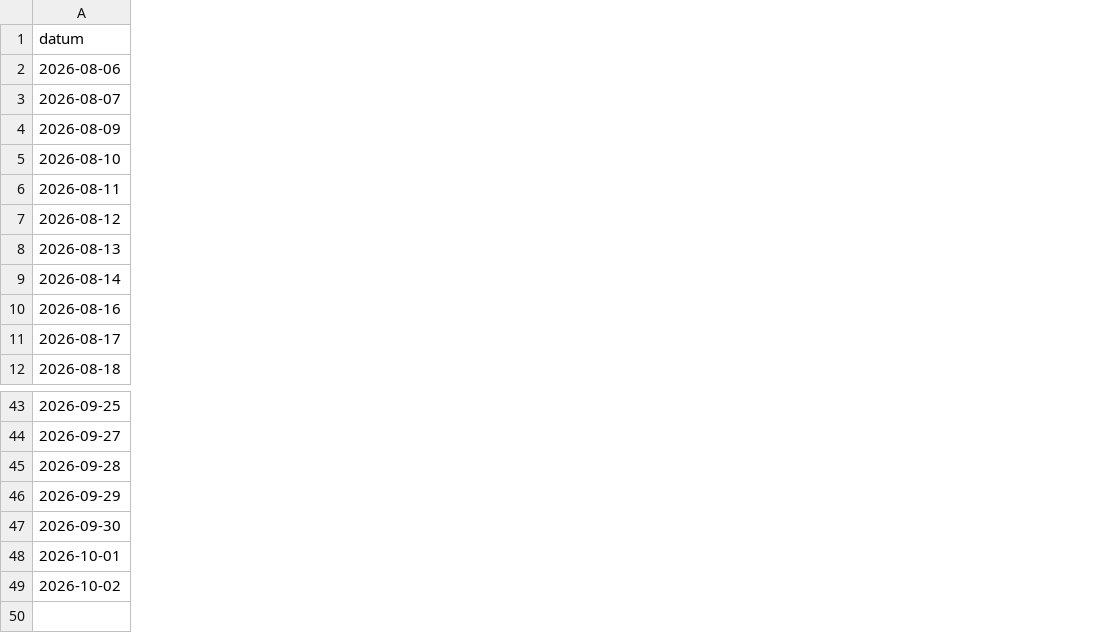
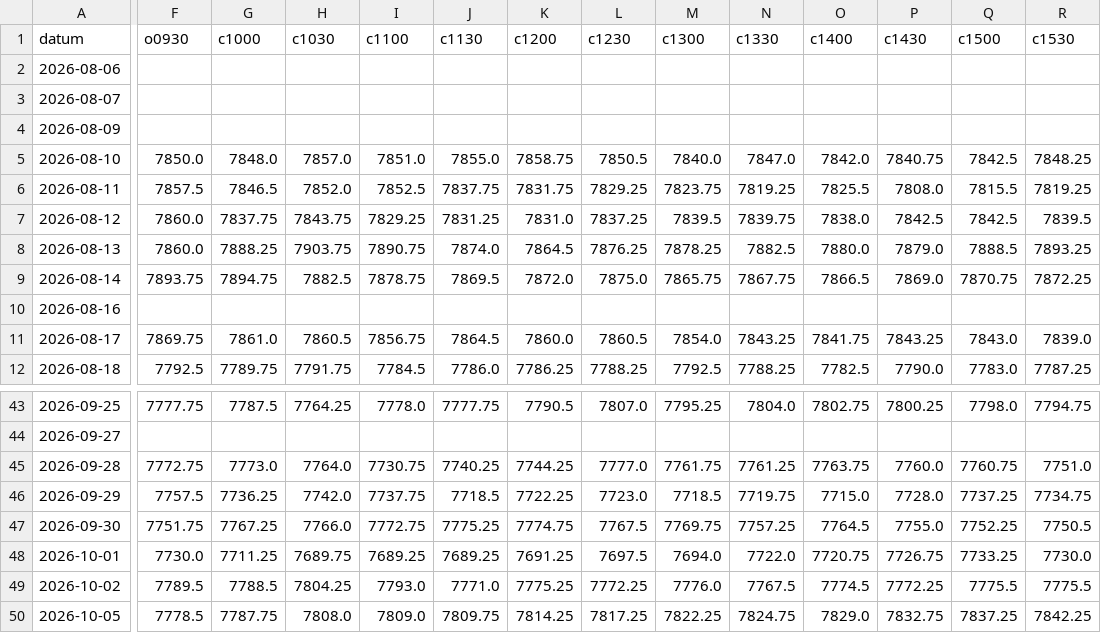
Before and after one commit to mylanreijnen2003-bot/TBotai, a CSV file: futures/mes_paper/koersen/dagen.csv, drawn as a sheet; only a part is shown, gaps mark what is left out; rows hold the shown columns only; the diff names each change by its address in the sheet, - before the commit and + after, or states it on an @@ line.

```diff
--- a/futures/mes_paper/koersen/dagen.csv
+++ b/futures/mes_paper/koersen/dagen.csv
+column F (o0930), rows 5-12: 7850.0 | 7857.5 | 7860.0 | 7860.0 | 7893.75 |  | 7869.75 | 7792.5; rows 43-49: 7777.75 |  | 7772.75 | 7757.5 | 7751.75 | 7730.0 | 7789.5
+column G (c1000), rows 5-12: 7848.0 | 7846.5 | 7837.75 | 7888.25 | 7894.75 |  | 7861.0 | 7789.75; rows 43-49: 7787.5 |  | 7773.0 | 7736.25 | 7767.25 | 7711.25 | 7788.5
+column H (c1030), rows 5-12: 7857.0 | 7852.0 | 7843.75 | 7903.75 | 7882.5 |  | 7860.5 | 7791.75; rows 43-49: 7764.25 |  | 7764.0 | 7742.0 | 7766.0 | 7689.75 | 7804.25
+column I (c1100), rows 5-12: 7851.0 | 7852.5 | 7829.25 | 7890.75 | 7878.75 |  | 7856.75 | 7784.5; rows 43-49: 7778.0 |  | 7730.75 | 7737.75 | 7772.75 | 7689.25 | 7793.0
+column J (c1130), rows 5-12: 7855.0 | 7837.75 | 7831.25 | 7874.0 | 7869.5 |  | 7864.5 | 7786.0; rows 43-49: 7777.75 |  | 7740.25 | 7718.5 | 7775.25 | 7689.25 | 7771.0
+column K (c1200), rows 5-12: 7858.75 | 7831.75 | 7831.0 | 7864.5 | 7872.0 |  | 7860.0 | 7786.25; rows 43-49: 7790.5 |  | 7744.25 | 7722.25 | 7774.75 | 7691.25 | 7775.25
+column L (c1230), rows 5-12: 7850.5 | 7829.25 | 7837.25 | 7876.25 | 7875.0 |  | 7860.5 | 7788.25; rows 43-49: 7807.0 |  | 7777.0 | 7723.0 | 7767.5 | 7697.5 | 7772.25
+column M (c1300), rows 5-12: 7840.0 | 7823.75 | 7839.5 | 7878.25 | 7865.75 |  | 7854.0 | 7792.5; rows 43-49: 7795.25 |  | 7761.75 | 7718.5 | 7769.75 | 7694.0 | 7776.0
+column N (c1330), rows 5-12: 7847.0 | 7819.25 | 7839.75 | 7882.5 | 7867.75 |  | 7843.25 | 7788.25; rows 43-49: 7804.0 |  | 7761.25 | 7719.75 | 7757.25 | 7722.0 | 7767.5
+column O (c1400), rows 5-12: 7842.0 | 7825.5 | 7838.0 | 7880.0 | 7866.5 |  | 7841.75 | 7782.5; rows 43-49: 7802.75 |  | 7763.75 | 7715.0 | 7764.5 | 7720.75 | 7774.5
+column P (c1430), rows 5-12: 7840.75 | 7808.0 | 7842.5 | 7879.0 | 7869.0 |  | 7843.25 | 7790.0; rows 43-49: 7800.25 |  | 7760.0 | 7728.0 | 7755.0 | 7726.75 | 7772.25
+column Q (c1500), rows 5-12: 7842.5 | 7815.5 | 7842.5 | 7888.5 | 7870.75 |  | 7843.0 | 7783.0; rows 43-49: 7798.0 |  | 7760.75 | 7737.25 | 7752.25 | 7733.25 | 7775.5
+column R (c1530), rows 5-12: 7848.25 | 7819.25 | 7839.5 | 7893.25 | 7872.25 |  | 7839.0 | 7787.25; rows 43-49: 7794.75 |  | 7751.0 | 7734.75 | 7750.5 | 7730.0 | 7775.5
+row 50: 2026-10-05 | 7778.5 | 7787.75 | 7808.0 | 7809.0 | 7809.75 | 7814.25 | 7817.25 | 7822.25 | 7824.75 | 7829.0 | 7832.75 | 7837.25 | 7842.25
```
Also changed, not shown: 4 other files.
